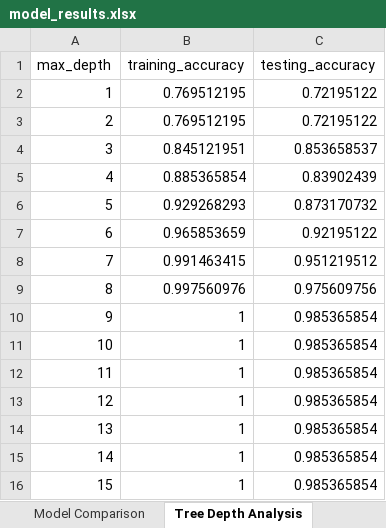
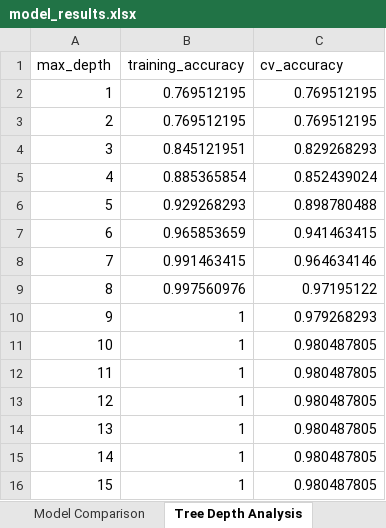
Before and after one commit to nishita2026-nk/Day-5-task-Elevate-Lab---Nishita-kanojiya, an Excel workbook: Outputs/model_results.xlsx, sheet Tree Depth Analysis, drawn as a sheet; values as stored, in another font and other column widths than the file's, no borders; the diff names each change by its address in the sheet, - before the commit and + after, or states it on an @@ line.

```diff
--- a/Outputs/model_results.xlsx (sheet Tree Depth Analysis)
+++ b/Outputs/model_results.xlsx (sheet Tree Depth Analysis)
-C1: testing_accuracy
+C1: cv_accuracy
-C2:C3 (cv_accuracy): 0.72195122
+C2:C3 (cv_accuracy): 0.769512195
-C4 (cv_accuracy): 0.853658537
+C4 (cv_accuracy): 0.829268293
-C5 (cv_accuracy): 0.83902439
+C5 (cv_accuracy): 0.852439024
-C6 (cv_accuracy): 0.873170732
+C6 (cv_accuracy): 0.898780488
-C7 (cv_accuracy): 0.92195122
+C7 (cv_accuracy): 0.941463415
-C8 (cv_accuracy): 0.951219512
+C8 (cv_accuracy): 0.964634146
-C9 (cv_accuracy): 0.975609756
+C9 (cv_accuracy): 0.97195122
-C10 (cv_accuracy): 0.985365854
+C10 (cv_accuracy): 0.979268293
-C11:C16 (cv_accuracy): 0.985365854
+C11:C16 (cv_accuracy): 0.980487805
```
Also changed, not shown: sheet Hyperparameter Tuning, sheet Precision Recall, sheet ROC-AUC, sheet Final Recommendation, sheet Model Comparison, sheet Cross Validation, other sheet tabs, 12 other files.
